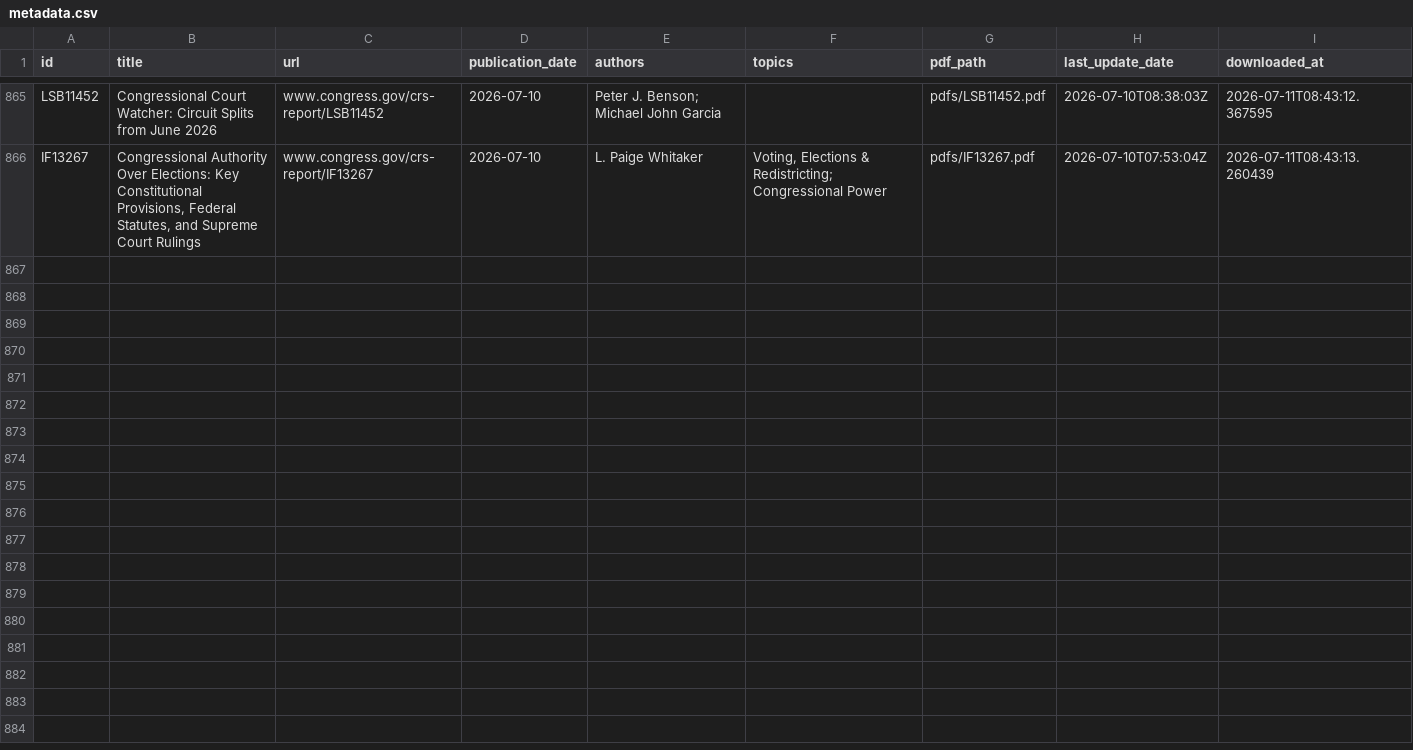
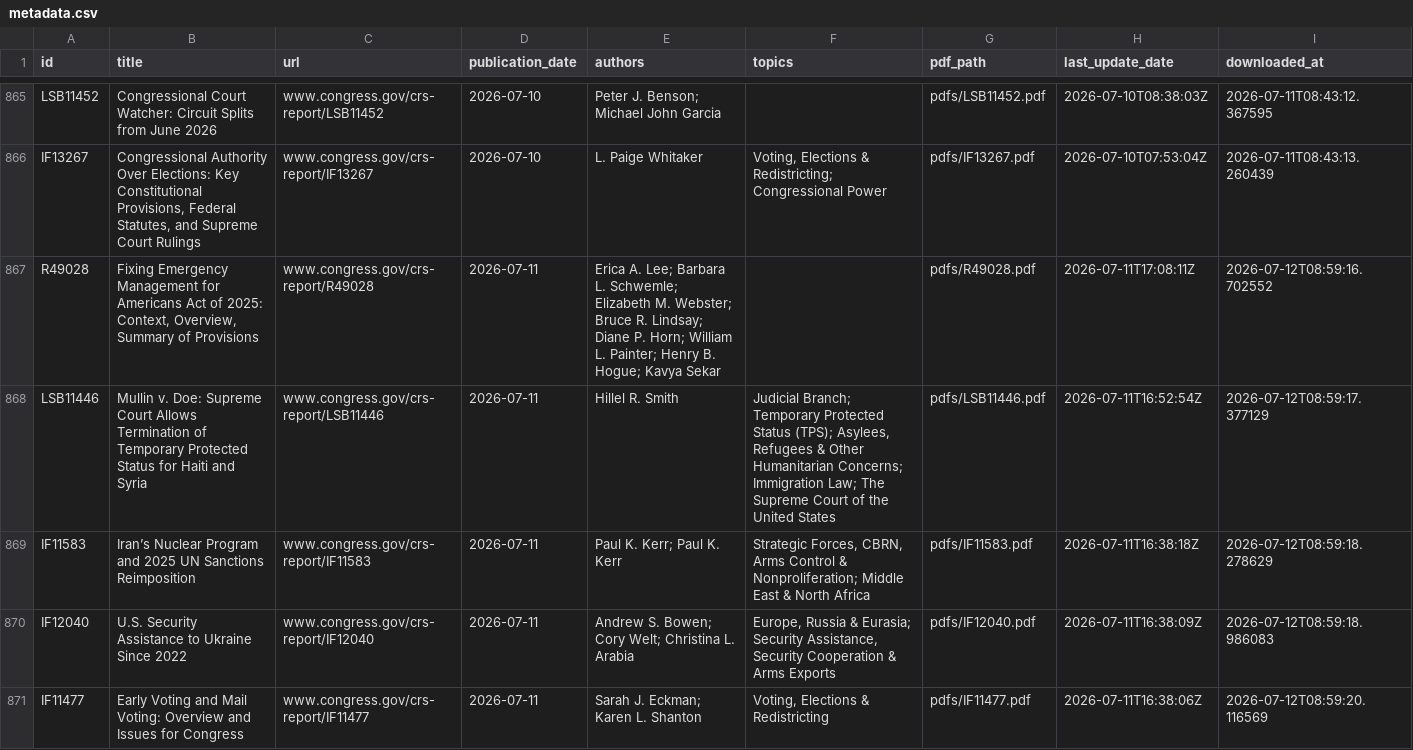
Before and after one commit to ProfAmiot/crs-downloader, a CSV file: data/metadata.csv, drawn as a sheet; only a part is shown, gaps mark what is left out; the diff covers the shown part only.

```diff
--- a/data/metadata.csv
+++ b/data/metadata.csv
@@ -866 +866,6 @@ LSB11452,Congressional Court Watcher: Circuit Splits from June 2026,www.congress
 IF13267,"Congressional Authority Over Elections: Key Constitutional Provisions, Federal Statutes, and Supreme Court Rulings",www.congress.gov/crs-report/IF13267,2026-07-10,L. Paige Whitaker,"Voting, Elections & Redistricting; Congressional Power",pdfs/IF13267.pdf,2026-07-10T07:53:04Z,2026-07-11T08:43:13.260439
+R49028,"Fixing Emergency Management for Americans Act of 2025: Context, Overview, Summary of Provisions",www.congress.gov/crs-report/R49028,2026-07-11,Erica A. Lee; Barbara L. Schwemle; Elizabeth M. Webster; Bruce R. Lindsay; Diane P. Horn; William L. Painter; Henry B. Hogue; Kavya Sekar,,pdfs/R49028.pdf,2026-07-11T17:08:11Z,2026-07-12T08:59:16.702552
+LSB11446,Mullin v. Doe: Supreme Court Allows Termination of Temporary Protected Status for Haiti and Syria,www.congress.gov/crs-report/LSB11446,2026-07-11,Hillel R. Smith,"Judicial Branch; Temporary Protected Status (TPS); Asylees, Refugees & Other Humanitarian Concerns; Immigration Law; The Supreme Court of the United States",pdfs/LSB11446.pdf,2026-07-11T16:52:54Z,2026-07-12T08:59:17.377129
+IF11583,Iran’s Nuclear Program and 2025 UN Sanctions Reimposition,www.congress.gov/crs-report/IF11583,2026-07-11,Paul K. Kerr; Paul K. Kerr,"Strategic Forces, CBRN, Arms Control & Nonproliferation; Middle East & North Africa",pdfs/IF11583.pdf,2026-07-11T16:38:18Z,2026-07-12T08:59:18.278629
+IF12040,U.S. Security Assistance to Ukraine Since 2022,www.congress.gov/crs-report/IF12040,2026-07-11,Andrew S. Bowen; Cory Welt; Christina L. Arabia,"Europe, Russia & Eurasia; Security Assistance, Security Cooperation & Arms Exports",pdfs/IF12040.pdf,2026-07-11T16:38:09Z,2026-07-12T08:59:18.986083
+IF11477,Early Voting and Mail Voting: Overview and Issues for Congress,www.congress.gov/crs-report/IF11477,2026-07-11,Sarah J. Eckman; Karen L. Shanton,"Voting, Elections & Redistricting",pdfs/IF11477.pdf,2026-07-11T16:38:06Z,2026-07-12T08:59:20.116569
```
Also changed, not shown: 13 added rows elsewhere in this file, 1 other file.
